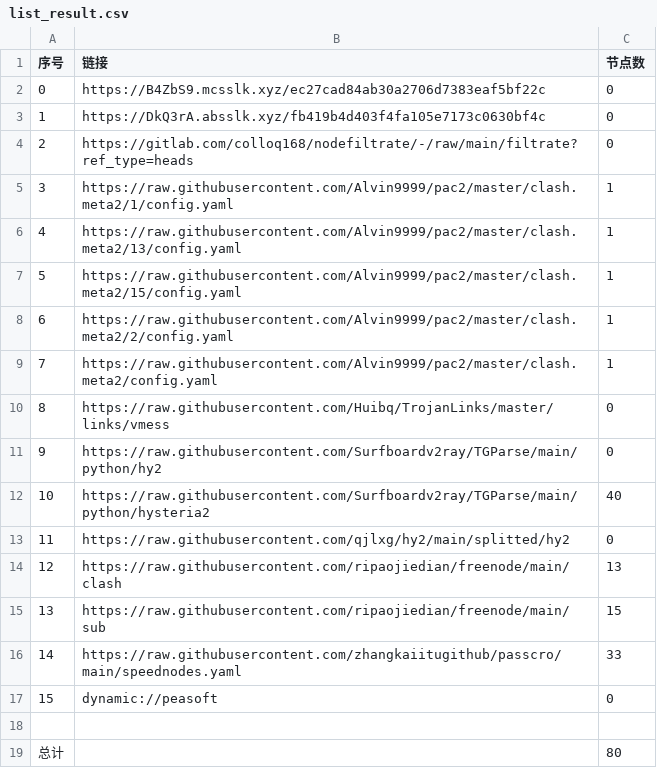
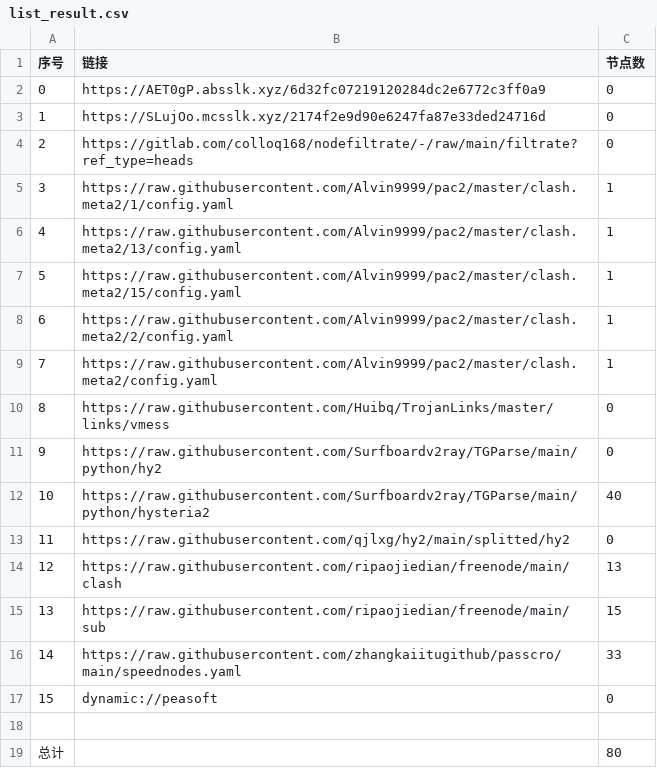
Before and after one commit to haygcao/NoMoreWalls, a CSV file: list_result.csv, drawn as a sheet.

```diff
--- a/list_result.csv
+++ b/list_result.csv
@@ -1,4 +1,4 @@
 序号,链接,节点数
-0,https://B4ZbS9.mcsslk.xyz/ec27cad84ab30a2706d7383eaf5bf22c,0
-1,https://DkQ3rA.absslk.xyz/fb419b4d403f4fa105e7173c0630bf4c,0
+0,https://AET0gP.absslk.xyz/6d32fc07219120284dc2e6772c3ff0a9,0
+1,https://SLujOo.mcsslk.xyz/2174f2e9d90e6247fa87e33ded24716d,0
 2,https://gitlab.com/colloq168/nodefiltrate/-/raw/main/filtrate?ref_type=heads,0
```
Also changed, not shown: 3 other files.
